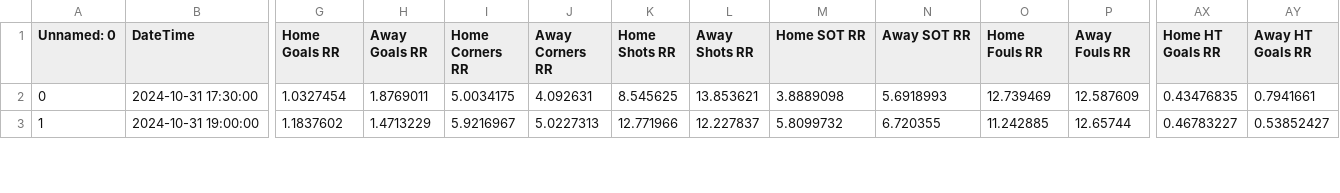
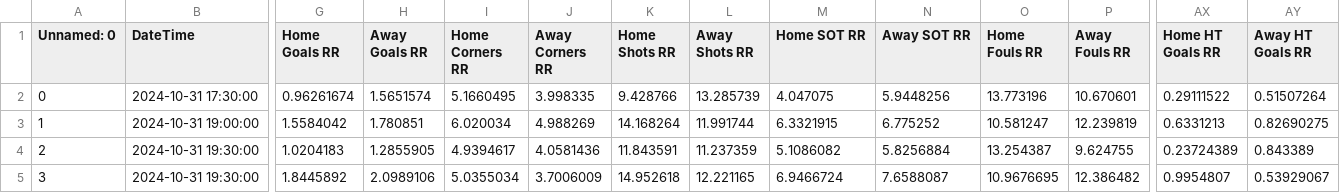
Before and after one commit to alejandro-rda/alejandro-rda.github.io, a CSV file: corners-fbdashboard/browser/assets/updated_output_it_N.csv, drawn as a sheet; only a part is shown, gaps mark what is left out; rows hold the shown columns only; the diff covers the shown part only; the diff names each change by its address in the sheet, - before the commit and + after, or states it on an @@ line.

```diff
--- a/corners-fbdashboard/browser/assets/updated_output_it_N.csv
+++ b/corners-fbdashboard/browser/assets/updated_output_it_N.csv
-G2 (Home Goals RR): 1.0327454
+G2 (Home Goals RR): 0.96261674
-H2 (Away Goals RR): 1.8769011
+H2 (Away Goals RR): 1.5651574
-I2 (Home Corners RR): 5.0034175
+I2 (Home Corners RR): 5.1660495
-J2 (Away Corners RR): 4.092631
+J2 (Away Corners RR): 3.998335
-K2 (Home Shots RR): 8.545625
+K2 (Home Shots RR): 9.428766
-L2 (Away Shots RR): 13.853621
+L2 (Away Shots RR): 13.285739
-M2 (Home SOT RR): 3.8889098
+M2 (Home SOT RR): 4.047075
-N2 (Away SOT RR): 5.6918993
+N2 (Away SOT RR): 5.9448256
-O2 (Home Fouls RR): 12.739469
+O2 (Home Fouls RR): 13.773196
-P2 (Away Fouls RR): 12.587609
+P2 (Away Fouls RR): 10.670601
-AX2 (Home HT Goals RR): 0.43476835
+AX2 (Home HT Goals RR): 0.29111522
-AY2 (Away HT Goals RR): 0.7941661
+AY2 (Away HT Goals RR): 0.51507264
-G3 (Home Goals RR): 1.1837602
+G3 (Home Goals RR): 1.5584042
-H3 (Away Goals RR): 1.4713229
+H3 (Away Goals RR): 1.780851
-I3 (Home Corners RR): 5.9216967
+I3 (Home Corners RR): 6.020034
-J3 (Away Corners RR): 5.0227313
+J3 (Away Corners RR): 4.988269
-K3 (Home Shots RR): 12.771966
+K3 (Home Shots RR): 14.168264
-L3 (Away Shots RR): 12.227837
+L3 (Away Shots RR): 11.991744
-M3 (Home SOT RR): 5.8099732
+M3 (Home SOT RR): 6.3321915
-N3 (Away SOT RR): 6.720355
+N3 (Away SOT RR): 6.775252
-O3 (Home Fouls RR): 11.242885
+O3 (Home Fouls RR): 10.581247
-P3 (Away Fouls RR): 12.65744
+P3 (Away Fouls RR): 12.239819
-AX3 (Home HT Goals RR): 0.46783227
+AX3 (Home HT Goals RR): 0.6331213
-AY3 (Away HT Goals RR): 0.53852427
+AY3 (Away HT Goals RR): 0.82690275
+row 4: 2 | 2024-10-31 19:30:00 | 1.0204183 | 1.2855905 | 4.9394617 | 4.0581436 | 11.843591 | 11.237359 | 5.1086082 | 5.8256884 | 13.254387 | 9.624755 | 0.23724389 | 0.843389
+row 5: 3 | 2024-10-31 19:30:00 | 1.8445892 | 2.0989106 | 5.0355034 | 3.7006009 | 14.952618 | 12.221165 | 6.9466724 | 7.6588087 | 10.9676695 | 12.386482 | 0.9954807 | 0.53929067
```
Also changed, not shown: 26 edited cells elsewhere in this file, corners-fbdashboard/browser/assets/upcoming_matches_with_predictions.csv, 1 other file.
